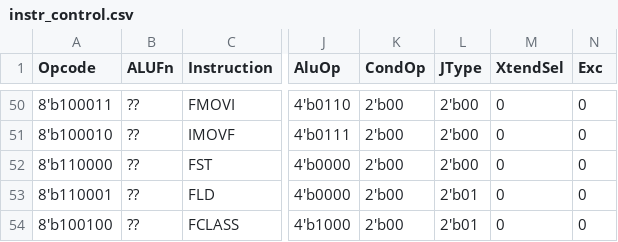
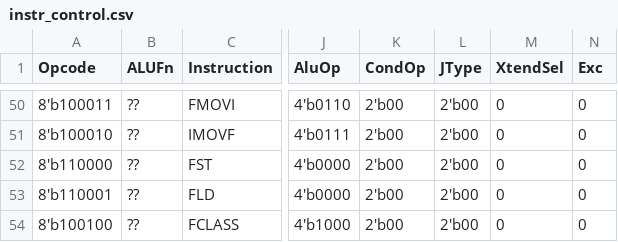
Before and after one commit to panther03/ECE-554-ClassProject, a CSV file: sw/instr_control.csv, drawn as a sheet; only a part is shown, gaps mark what is left out; the diff names each change by its address in the sheet, - before the commit and + after, or states it on an @@ line.

```diff
--- a/sw/instr_control.csv
+++ b/sw/instr_control.csv
-L53:L54 (JType): 2'b01
+L53:L54 (JType): 2'b00
```
Also changed, not shown: 9 other files.
